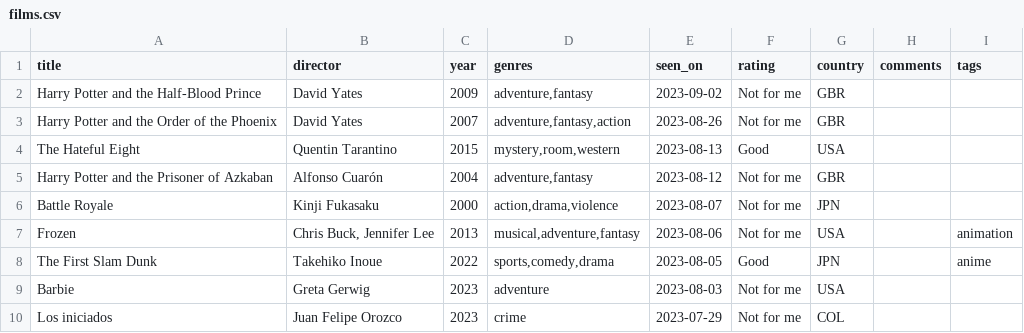
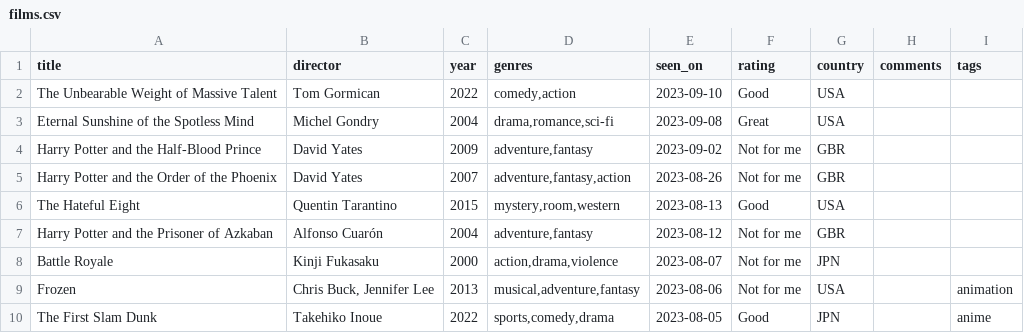
Before and after one commit to rfsan/collections, a CSV file: data/films.csv, drawn as a sheet; only a part is shown; the shorter side is filled out with more unchanged rows.

Commit message:
Update films.csv

```diff
--- a/data/films.csv
+++ b/data/films.csv
@@ -1,2 +1,4 @@
 title,director,year,genres,seen_on,rating,country,comments,tags
+The Unbearable Weight of Massive Talent,Tom Gormican,2022,"comedy,action",2023-09-10,Good,USA,,
+Eternal Sunshine of the Spotless Mind,Michel Gondry,2004,"drama,romance,sci-fi",2023-09-08,Great,USA,,
 Harry Potter and the Half-Blood Prince,David Yates,2009,"adventure,fantasy",2023-09-02,Not for me,GBR,,
```
